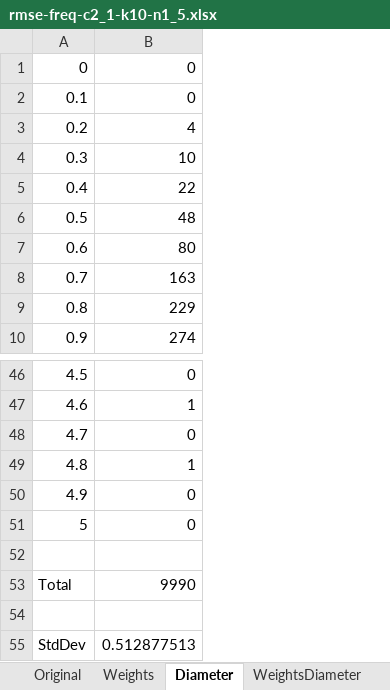
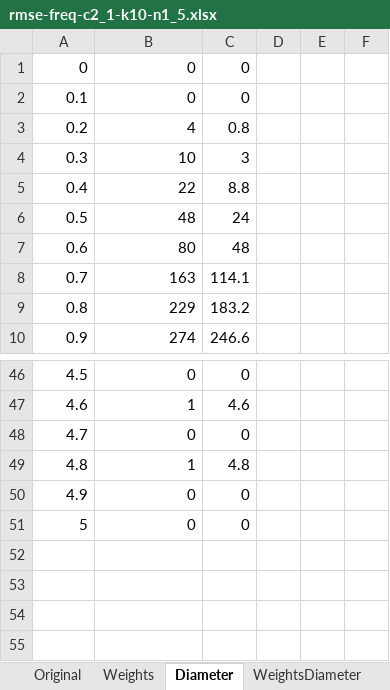
Before and after one commit to azampagl/ai-ml-hospital-admissions, an Excel workbook: results/rmse-freq-c2_1-k10-n1_5/rmse-freq-c2_1-k10-n1_5.xlsx, sheet Diameter, drawn as a sheet; only a part is shown, gaps mark what is left out; values as stored, in another font and other column widths than the file's, no borders; charts and pictures not drawn; removed rows and columns are numbered as before the commit, all else as after; the diff names each change by its address in the sheet, - before the commit and + after, or states it on an @@ line.

```diff
--- a/results/rmse-freq-c2_1-k10-n1_5/rmse-freq-c2_1-k10-n1_5.xlsx (sheet Diameter)
+++ b/results/rmse-freq-c2_1-k10-n1_5/rmse-freq-c2_1-k10-n1_5.xlsx (sheet Diameter)
+column C, rows 1-10: 0 | 0 | 0.8 | 3 | 8.8 | 24 | 48 | 114.1 | 183.2 | 246.6; rows 46-51: 0 | 4.6 | 0 | 4.8 | 0 | 0
+column D, empty
+column E, empty
+column F, empty
-row 52: (empty)
-row 53: Total | 9990
-row 54: (empty)
-row 55: StdDev | 0.512877513
```
Also changed, not shown: sheet WeightsDiameter, sheet Weights, sheet Original, other sheet tabs, charts or pictures, results/rmse-freq-c3_2_1-k10-n1_5/rmse-freq-c3_2_1-k10-n1_5.xlsx, results/rmse-freq-c7_4_2-k10-n1_5/rmse-freq-c7_4_2-k10-n1_5.xlsx, 8 other files.
